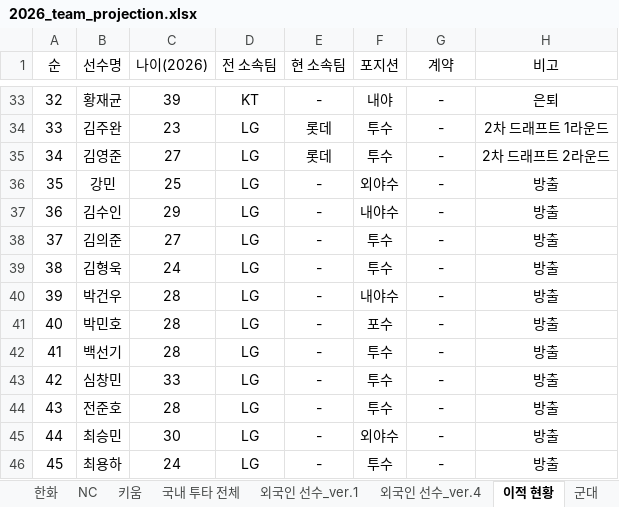
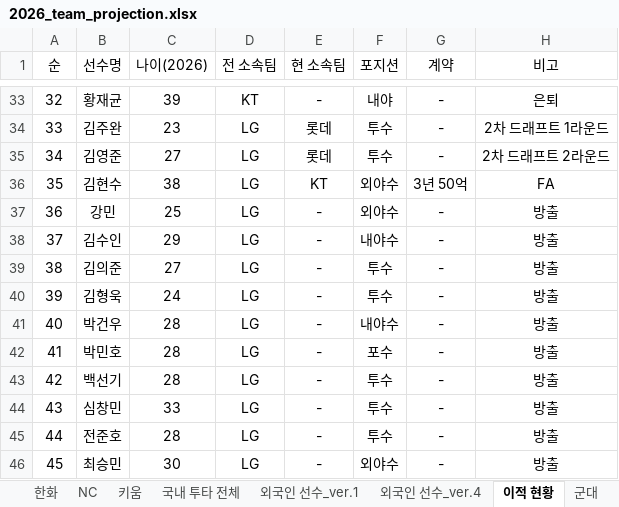
Before and after one commit to jaeb0129/practice, an Excel workbook: projection/2026_team_projection.xlsx, sheet 이적 현황, drawn as a sheet; only a part is shown, gaps mark what is left out; values as stored, in another font and other column widths than the file's, no borders; the diff covers the shown part only; the diff names each change by its address in the sheet, - before the commit and + after, or states it on an @@ line.

Commit message:
Add files via upload

```diff
--- a/projection/2026_team_projection.xlsx (sheet 이적 현황)
+++ b/projection/2026_team_projection.xlsx (sheet 이적 현황)
-B36 (선수명): 강민
+B36 (선수명): 김현수
-C36 (나이(2026)): 25
+C36 (나이(2026)): 38
-E36 (현 소속팀): -
+E36 (현 소속팀): KT
-G36 (계약): -
+G36 (계약): 3년 50억
-H36 (비고): 방출
+H36 (비고): FA
-B37 (선수명): 김수인
+B37 (선수명): 강민
-C37 (나이(2026)): 29
+C37 (나이(2026)): 25
-F37 (포지션): 내야수
+F37 (포지션): 외야수
-B38 (선수명): 김의준
+B38 (선수명): 김수인
-C38 (나이(2026)): 27
+C38 (나이(2026)): 29
-F38 (포지션): 투수
+F38 (포지션): 내야수
-B39 (선수명): 김형욱
+B39 (선수명): 김의준
-C39 (나이(2026)): 24
+C39 (나이(2026)): 27
-B40 (선수명): 박건우
+B40 (선수명): 김형욱
-C40 (나이(2026)): 28
+C40 (나이(2026)): 24
-F40 (포지션): 내야수
+F40 (포지션): 투수
-B41 (선수명): 박민호
+B41 (선수명): 박건우
-F41 (포지션): 포수
+F41 (포지션): 내야수
-B42 (선수명): 백선기
+B42 (선수명): 박민호
-F42 (포지션): 투수
+F42 (포지션): 포수
-B43 (선수명): 심창민
+B43 (선수명): 백선기
-C43 (나이(2026)): 33
+C43 (나이(2026)): 28
-B44 (선수명): 전준호
+B44 (선수명): 심창민
-C44 (나이(2026)): 28
+C44 (나이(2026)): 33
-B45 (선수명): 최승민
+B45 (선수명): 전준호
-C45 (나이(2026)): 30
+C45 (나이(2026)): 28
-F45 (포지션): 외야수
+F45 (포지션): 투수
-B46 (선수명): 최용하
+B46 (선수명): 최승민
-C46 (나이(2026)): 24
+C46 (나이(2026)): 30
-F46 (포지션): 투수
+F46 (포지션): 외야수
```
Also changed, not shown: 6 added rows, 4 removed rows and 365 edited cells elsewhere in this sheet, sheet 군대, sheet LG, sheet 국내 투타 전체, sheet 외국인 선수_ver.4, sheet 신인.
